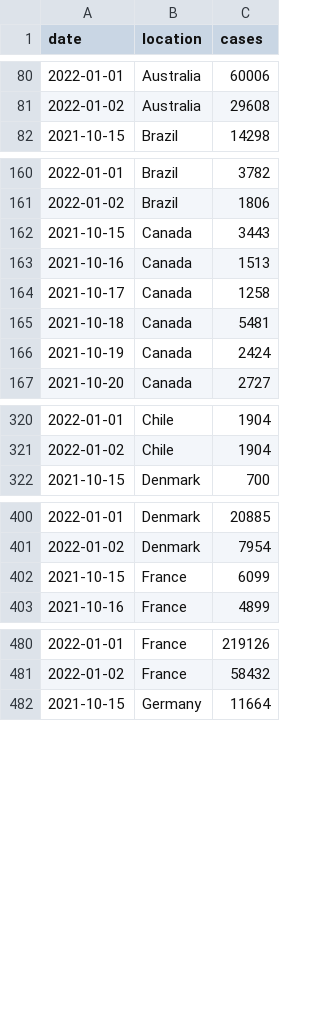
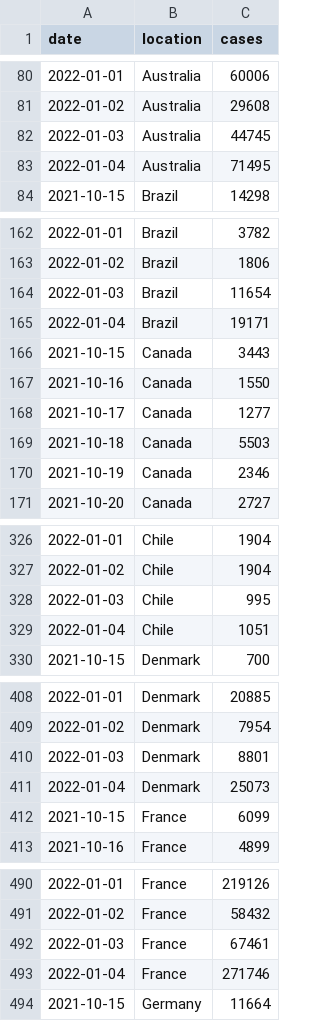
Before and after one commit to blab/rt-from-frequency-dynamics, a TSV file: data/omicron-countries/omicron-countries_location-case-counts.tsv, drawn as a sheet; only a part is shown, gaps mark what is left out; the diff covers the shown part only.

```diff
--- a/data/omicron-countries/omicron-countries_location-case-counts.tsv
+++ b/data/omicron-countries/omicron-countries_location-case-counts.tsv
@@ -81,2 +81,4 @@ date	location	cases
 2022-01-02	Australia	29608
+2022-01-03	Australia	44745
+2022-01-04	Australia	71495
 2021-10-15	Brazil	14298
@@ -161,7 +163,9 @@ date	location	cases
 2022-01-02	Brazil	1806
+2022-01-03	Brazil	11654
+2022-01-04	Brazil	19171
 2021-10-15	Canada	3443
-2021-10-16	Canada	1513
-2021-10-17	Canada	1258
-2021-10-18	Canada	5481
-2021-10-19	Canada	2424
+2021-10-16	Canada	1550
+2021-10-17	Canada	1277
+2021-10-18	Canada	5503
+2021-10-19	Canada	2346
 2021-10-20	Canada	2727
@@ -321,2 +327,4 @@ date	location	cases
 2022-01-02	Chile	1904
+2022-01-03	Chile	995
+2022-01-04	Chile	1051
 2021-10-15	Denmark	700
@@ -401,2 +409,4 @@ date	location	cases
 2022-01-02	Denmark	7954
+2022-01-03	Denmark	8801
+2022-01-04	Denmark	25073
 2021-10-15	France	6099
@@ -481,2 +491,4 @@ date	location	cases
 2022-01-02	France	58432
+2022-01-03	France	67461
+2022-01-04	France	271746
 2021-10-15	Germany	11664
```
Also changed, not shown: 30 added rows and 26 edited cells elsewhere in this file, data/omicron-countries/omicron-countries_location-variant-sequence-counts.tsv, 1 other file.
